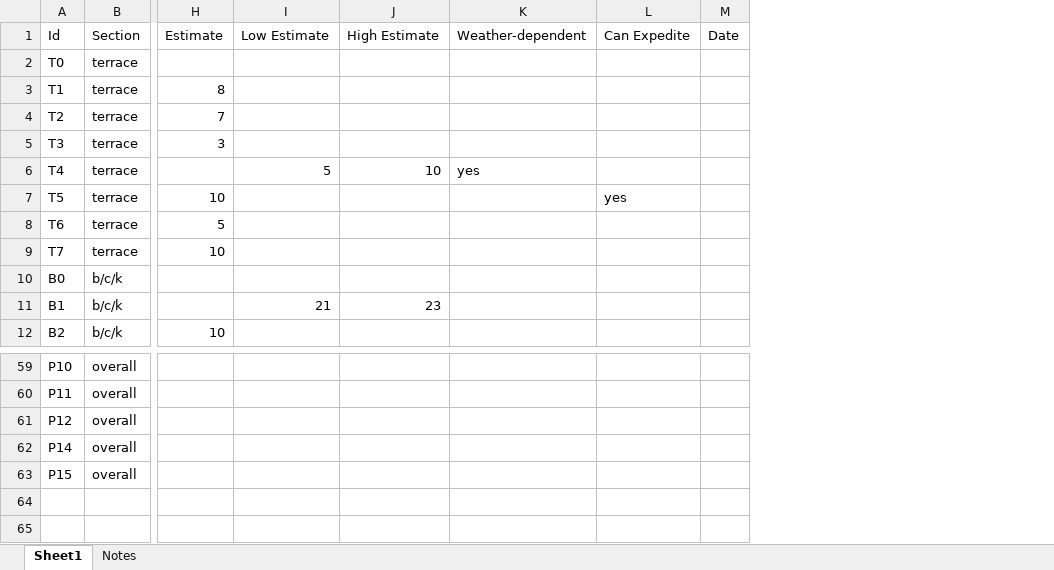
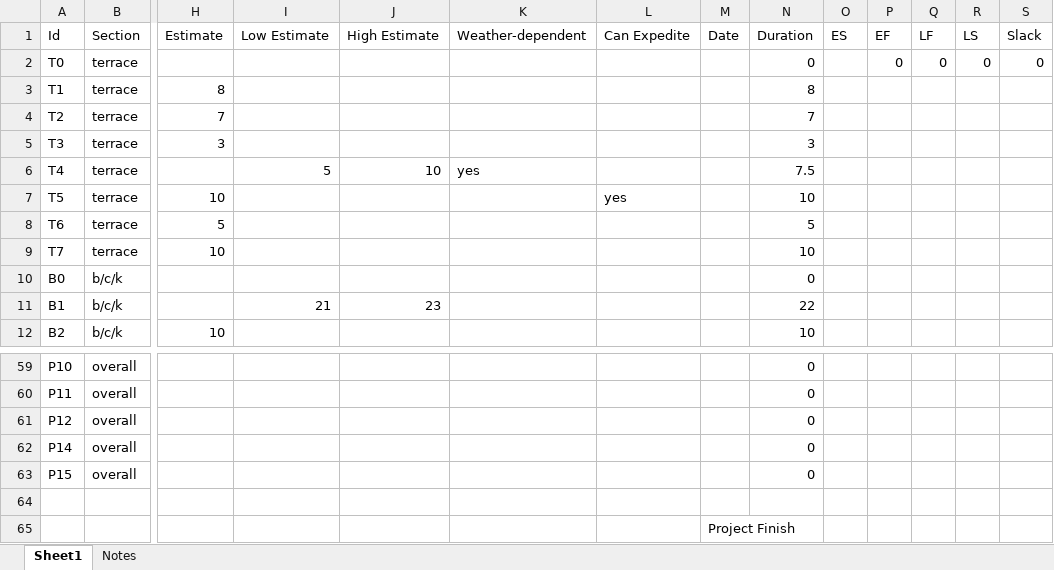
Before and after one commit to windmountain/american-constructors, an Excel workbook: AC Tasks.xlsx, sheet Sheet1, drawn as a sheet; only a part is shown, gaps mark what is left out; values as stored, in another font and other column widths than the file's, no borders; rows hold the shown columns only; the diff names each change by its address in the sheet, - before the commit and + after, or states it on an @@ line.

Commit message:
Add spreadsheet formulas for CPM calculations

```diff
--- a/AC Tasks.xlsx (sheet Sheet1)
+++ b/AC Tasks.xlsx (sheet Sheet1)
+column N (Duration), rows 2-12: 0 | 8 | 7 | 3 | 7.5 | 10 | 5 | 10 | 0 | 22 | 10; rows 59-63: all 0
+column O (ES), empty
+column P (EF), row 2: 0
+column Q (LF), row 2: 0
+column R (LS), row 2: 0
+column S (Slack), row 2: 0
+row 64: (empty)
+row 65:  |  |  |  |  |  |  | Project Finish
```
Also changed, not shown: 4 other files.
